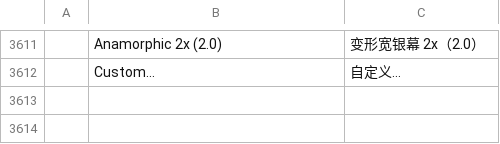
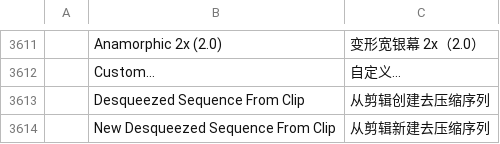
Before and after one commit to admbe/filmcraft, a TSV file: crates/ui-egui/src/i18n/zh-cn.tsv, drawn as a sheet; only a part is shown, gaps mark what is left out; the diff names each change by its address in the sheet, - before the commit and + after, or states it on an @@ line.

```diff
--- a/crates/ui-egui/src/i18n/zh-cn.tsv
+++ b/crates/ui-egui/src/i18n/zh-cn.tsv
+row 3613:  | Desqueezed Sequence From Clip | 从剪辑创建去压缩序列
+row 3614:  | New Desqueezed Sequence From Clip | 从剪辑新建去压缩序列
```
Also changed, not shown: crates/ui-egui/src/i18n/es.tsv, crates/ui-egui/src/i18n/ja.tsv, 10 other files.
